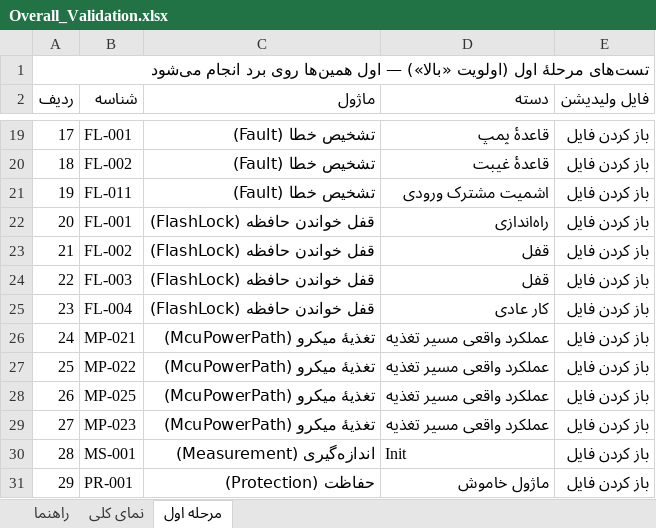
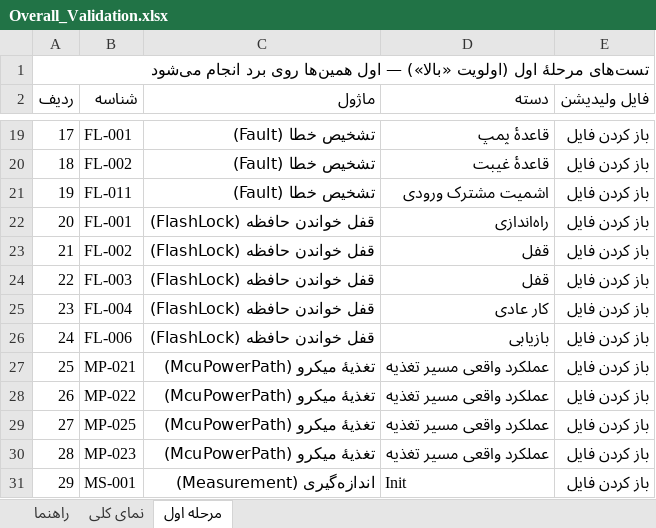
Before and after one commit to sargoliwork101-ui/ChangeOver, an Excel workbook: Documentation/Overall_Validation.xlsx, sheet مرحله اول, drawn as a sheet; only a part is shown, gaps mark what is left out; the shorter side is filled out with more unchanged rows; values as stored, in another font and other column widths than the file's, no cell formats; addresses are those after the commit; the diff names each change by its address in the sheet, - before the commit and + after, or states it on an @@ line.

Commit message:
Record the locked-board bench results in the FlashLock validation workbook
Real observations from the 2026-11-20 bench session, plus the fallout of
removing Programmer/ in the previous commit. No firmware code changed:
the user decided the power-cycle procedure is the answer, not a guard.

برنامه تست
- FL-002 rejected: with the ST-Link attached, applying RDP left the part
  halted - no LED self-test, NRST measured 0 V, CubeIDE reported "Error
  finishing flash operation". Logged as FL-I-001, probable location
  bsp_flash_lock.c -> HAL_FLASH_OB_Launch(), which on F1 is only
  HAL_NVIC_SystemReset() and so never clears the debug-link flag.
- FL-003 accepted: after disconnecting the programmer and a full power
  cycle the board booted straight into normal operation.
- FL-006 added, accepted: attaching SWD to a locked board halts it, and
  neither the reset button nor a programmer reset recovers it - only a
  power cycle does.
- FL-005 method rewritten to the manual CubeProgrammer backup/restore
  steps, since the script that used to do it is gone.

تست‌های آزمایشگاهی
- FL-104 accepted: protection removed in CubeProgrammer and programming
  worked again; the full chip erase cost the parameters and the table.
- FL-105 added, needs a repeat: NRST was measured at 0 V with the
  programmer attached, but the after-power-cycle reading was not taken.

تست‌های برنامه‌نویسی
- FL-201..FL-204 accepted from today's runs: host test 16 checks / 0
  failures, syntax gate 31 checks / 0 failures.
- FL-205..FL-207 deleted: their subject (the Programmer/ scripts) is no
  longer in the tree. FL-208 added for the post-deletion consistency
  check (no dangling references, contract and rules gates green).

Documentation/Overall_Validation.xlsx regenerated. Gates green:
check_ai_rules.sh ALL CHECKS PASSED, audit 569 invariants / 0 findings,
check_firmware_syntax.sh PASSED.

Co-authored-by: arena-agent <297053741+arena-agent@users.noreply.github.com>

```diff
--- a/Documentation/Overall_Validation.xlsx (sheet مرحله اول)
+++ b/Documentation/Overall_Validation.xlsx (sheet مرحله اول)
+row 26: 24 | FL-006 | قفل خواندن حافظه (FlashLock) | بازیابی | باز کردن فایل
@@ column A (ردیف) renumbered from row 27 down @@
```
Also changed, not shown: sheet نمای کلی, cell formats, Firmware/Modules/FlashLock/FlashLock_Validation.xlsx.
